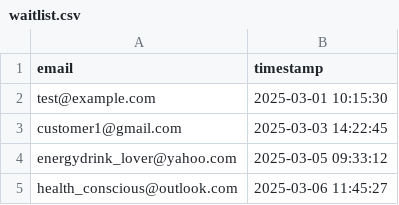
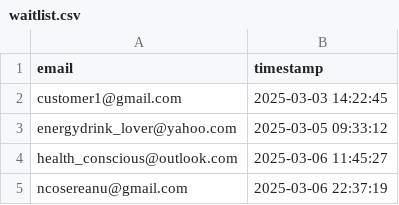
Before and after one commit to drinkitza/drinkitza, a CSV file: emails/waitlist.csv, drawn as a sheet; only a part is shown; the shorter side is filled out with more unchanged rows.

Commit message:
Remove email test@example.com from waitlist

```diff
--- a/emails/waitlist.csv
+++ b/emails/waitlist.csv
@@ -1,3 +1,2 @@
 email,timestamp
-test@example.com,2025-03-01 10:15:30
 customer1@gmail.com,2025-03-03 14:22:45
```
